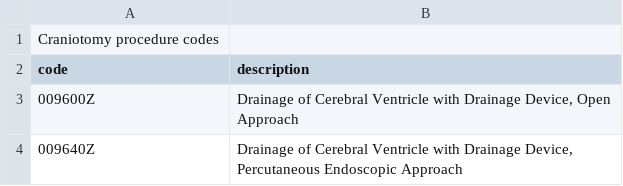
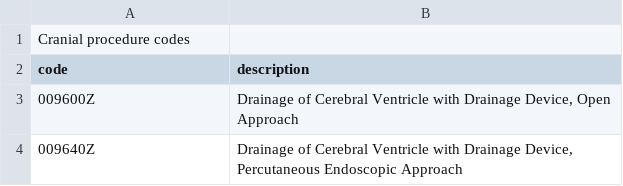
Before and after one commit to Allison-Shay/tbi-outcomes, a CSV file: final_data/ICD_codes.csv, drawn as a sheet; only a part is shown.

Commit message:
Update ICD_codes.csv

```diff
--- a/final_data/ICD_codes.csv
+++ b/final_data/ICD_codes.csv
@@ -1,2 +1,2 @@
-Craniotomy procedure codes
+Cranial procedure codes
 code,description
```
